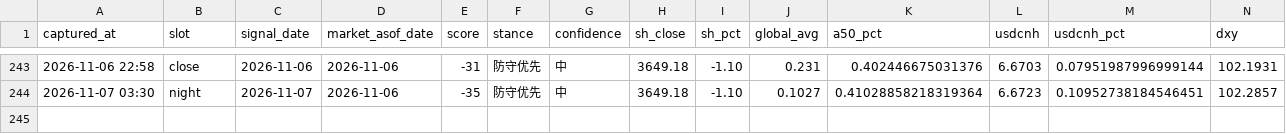
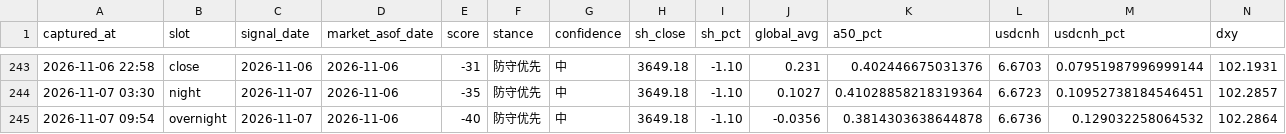
Before and after one commit to ychenfen/a-share-daily, a CSV file: data/signals/2026.csv, drawn as a sheet; only a part is shown, gaps mark what is left out; rows hold the shown columns only; the diff names each change by its address in the sheet, - before the commit and + after, or states it on an @@ line.

```diff
--- a/data/signals/2026.csv
+++ b/data/signals/2026.csv
+row 245: 2026-11-07 09:54 | overnight | 2026-11-07 | 2026-11-06 | -40 | 防守优先 | 中 | 3649.18 | -1.10 | -0.0356 | 0.3814303638644878 | 6.6736 | 0.129032258064532 | 102.2864
```
Also changed, not shown: 10 other files.
